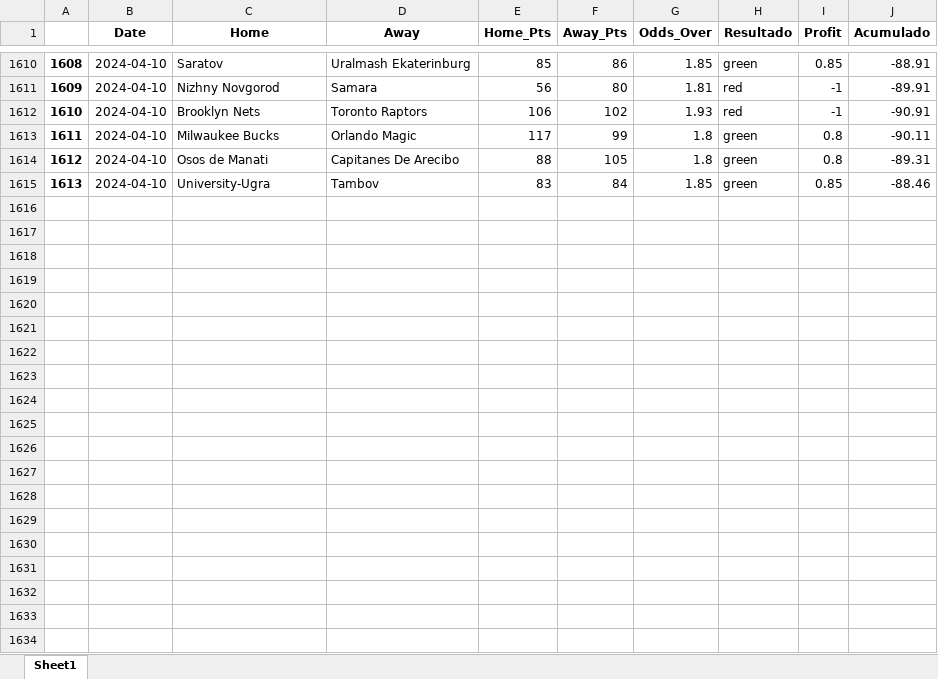
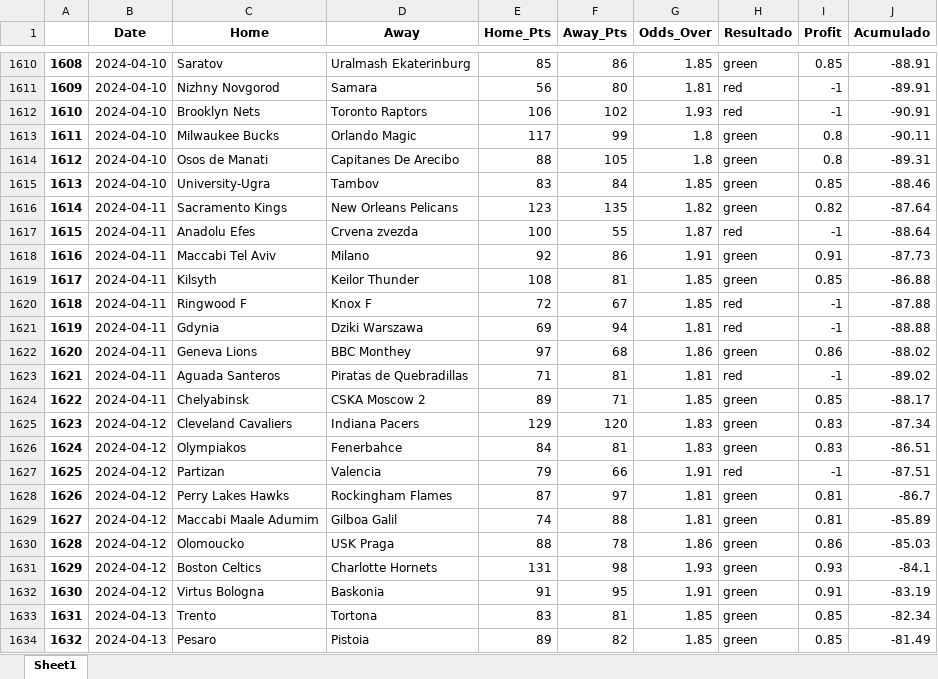
Before and after one commit to johnn1sbo3s/basketball_models, an Excel workbook: acp_metodos/excel_files/over_v0.xlsx, sheet Sheet1, drawn as a sheet; only a part is shown, gaps mark what is left out; values as stored, in another font and other column widths than the file's, no borders; the diff covers the shown part only; the diff names each change by its address in the sheet, - before the commit and + after, or states it on an @@ line.

```diff
--- a/acp_metodos/excel_files/over_v0.xlsx (sheet Sheet1)
+++ b/acp_metodos/excel_files/over_v0.xlsx (sheet Sheet1)
+row 1616: 1614 | 2024-04-11 | Sacramento Kings | New Orleans Pelicans | 123 | 135 | 1.82 | green | 0.82 | -87.64
+row 1617: 1615 | 2024-04-11 | Anadolu Efes | Crvena zvezda | 100 | 55 | 1.87 | red | -1 | -88.64
+row 1618: 1616 | 2024-04-11 | Maccabi Tel Aviv | Milano | 92 | 86 | 1.91 | green | 0.91 | -87.73
+row 1619: 1617 | 2024-04-11 | Kilsyth | Keilor Thunder | 108 | 81 | 1.85 | green | 0.85 | -86.88
+row 1620: 1618 | 2024-04-11 | Ringwood F | Knox F | 72 | 67 | 1.85 | red | -1 | -87.88
+row 1621: 1619 | 2024-04-11 | Gdynia | Dziki Warszawa | 69 | 94 | 1.81 | red | -1 | -88.88
+row 1622: 1620 | 2024-04-11 | Geneva Lions | BBC Monthey | 97 | 68 | 1.86 | green | 0.86 | -88.02
+row 1623: 1621 | 2024-04-11 | Aguada Santeros | Piratas de Quebradillas | 71 | 81 | 1.81 | red | -1 | -89.02
+row 1624: 1622 | 2024-04-11 | Chelyabinsk | CSKA Moscow 2 | 89 | 71 | 1.85 | green | 0.85 | -88.17
+row 1625: 1623 | 2024-04-12 | Cleveland Cavaliers | Indiana Pacers | 129 | 120 | 1.83 | green | 0.83 | -87.34
+row 1626: 1624 | 2024-04-12 | Olympiakos | Fenerbahce | 84 | 81 | 1.83 | green | 0.83 | -86.51
+row 1627: 1625 | 2024-04-12 | Partizan | Valencia | 79 | 66 | 1.91 | red | -1 | -87.51
+row 1628: 1626 | 2024-04-12 | Perry Lakes Hawks | Rockingham Flames | 87 | 97 | 1.81 | green | 0.81 | -86.7
+row 1629: 1627 | 2024-04-12 | Maccabi Maale Adumim | Gilboa Galil | 74 | 88 | 1.81 | green | 0.81 | -85.89
+row 1630: 1628 | 2024-04-12 | Olomoucko | USK Praga | 88 | 78 | 1.86 | green | 0.86 | -85.03
+row 1631: 1629 | 2024-04-12 | Boston Celtics | Charlotte Hornets | 131 | 98 | 1.93 | green | 0.93 | -84.1
+row 1632: 1630 | 2024-04-12 | Virtus Bologna | Baskonia | 91 | 95 | 1.91 | green | 0.91 | -83.19
+row 1633: 1631 | 2024-04-13 | Trento | Tortona | 83 | 81 | 1.85 | green | 0.85 | -82.34
+row 1634: 1632 | 2024-04-13 | Pesaro | Pistoia | 89 | 82 | 1.85 | green | 0.85 | -81.49
```
Also changed, not shown: 104 added rows elsewhere in this sheet, acp_metodos/excel_files/back_home_v3.xlsx, 3 other files.
